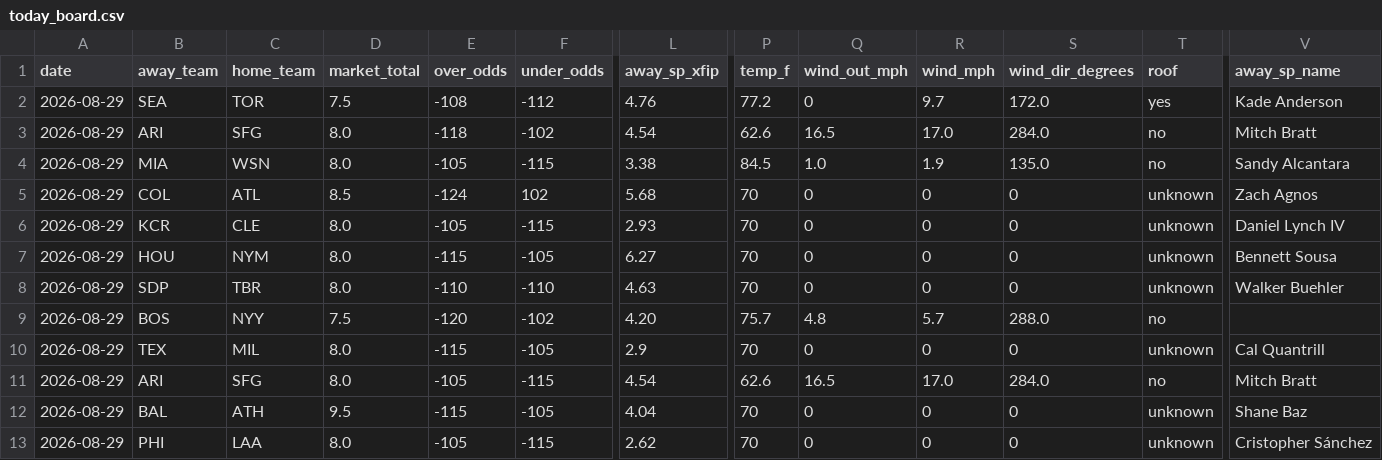
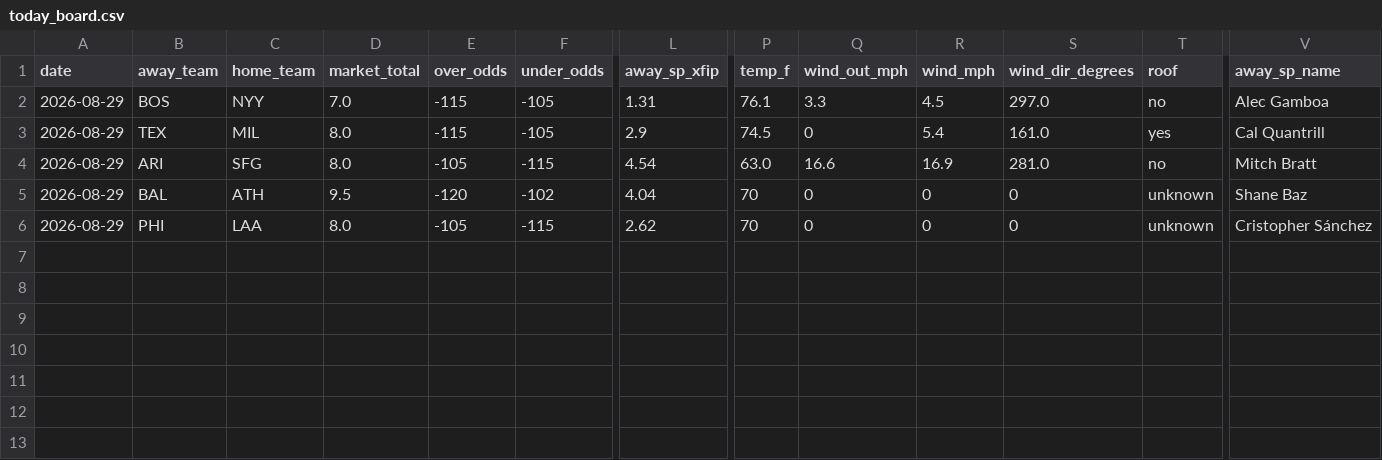
Before and after one commit to Jackstein0/atsrecipts-live-model, a CSV file: atsrecipts-upload-ready/data/processed/today_board.csv, drawn as a sheet; only a part is shown, gaps mark what is left out; removed rows and columns are numbered as before the commit, all else as after; rows hold the shown columns only; the diff names each change by its address in the sheet, - before the commit and + after, or states it on an @@ line.

```diff
--- a/atsrecipts-upload-ready/data/processed/today_board.csv
+++ b/atsrecipts-upload-ready/data/processed/today_board.csv
-row 2: 2026-08-29 | SEA | TOR | 7.5 | -108 | -112 | 4.76 | 77.2 | 0 | 9.7 | 172.0 | yes | Kade Anderson
-row 3: 2026-08-29 | ARI | SFG | 8.0 | -118 | -102 | 4.54 | 62.6 | 16.5 | 17.0 | 284.0 | no | Mitch Bratt
-row 4: 2026-08-29 | MIA | WSN | 8.0 | -105 | -115 | 3.38 | 84.5 | 1.0 | 1.9 | 135.0 | no | Sandy Alcantara
-row 5: 2026-08-29 | COL | ATL | 8.5 | -124 | 102 | 5.68 | 70 | 0 | 0 | 0 | unknown | Zach Agnos
-row 6: 2026-08-29 | KCR | CLE | 8.0 | -105 | -115 | 2.93 | 70 | 0 | 0 | 0 | unknown | Daniel Lynch IV
-row 7: 2026-08-29 | HOU | NYM | 8.0 | -115 | -105 | 6.27 | 70 | 0 | 0 | 0 | unknown | Bennett Sousa
-row 8: 2026-08-29 | SDP | TBR | 8.0 | -110 | -110 | 4.63 | 70 | 0 | 0 | 0 | unknown | Walker Buehler
-D2 (market_total): 7.5
+D2 (market_total): 7.0
-E2 (over_odds): -120
+E2 (over_odds): -115
-F2 (under_odds): -102
+F2 (under_odds): -105
-L2 (away_sp_xfip): 4.20
+L2 (away_sp_xfip): 1.31
-P2 (temp_f): 75.7
+P2 (temp_f): 76.1
-Q2 (wind_out_mph): 4.8
+Q2 (wind_out_mph): 3.3
-R2 (wind_mph): 5.7
+R2 (wind_mph): 4.5
-S2 (wind_dir_degrees): 288.0
+S2 (wind_dir_degrees): 297.0
-V2 (away_sp_name): (empty)
+V2 (away_sp_name): Alec Gamboa
-P3 (temp_f): 70
+P3 (temp_f): 74.5
-R3 (wind_mph): 0
+R3 (wind_mph): 5.4
-S3 (wind_dir_degrees): 0
+S3 (wind_dir_degrees): 161.0
-T3 (roof): unknown
+T3 (roof): yes
-P4 (temp_f): 62.6
+P4 (temp_f): 63.0
-Q4 (wind_out_mph): 16.5
+Q4 (wind_out_mph): 16.6
-R4 (wind_mph): 17.0
+R4 (wind_mph): 16.9
-S4 (wind_dir_degrees): 284.0
+S4 (wind_dir_degrees): 281.0
-E5 (over_odds): -115
+E5 (over_odds): -120
-F5 (under_odds): -105
+F5 (under_odds): -102
```
Also changed, not shown: atsrecipts-upload-ready/data/processed/pick_tracker.csv, atsrecipts-upload-ready/data/processed/pick_tracker_model_b.csv, 16 other files.
